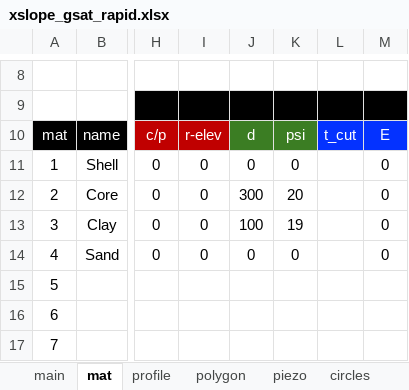
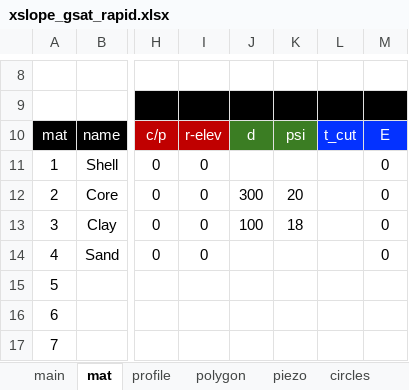
Before and after one commit to njones61/xslope, an Excel workbook: docs/lem/files/xslope_gsat_rapid.xlsx, sheet mat, drawn as a sheet; only a part is shown, gaps mark what is left out; values as stored, in another font and other column widths than the file's, no borders; conditional formats not drawn; the diff names each change by its address in the sheet, - before the commit and + after, or states it on an @@ line.

```diff
--- a/docs/lem/files/xslope_gsat_rapid.xlsx (sheet mat)
+++ b/docs/lem/files/xslope_gsat_rapid.xlsx (sheet mat)
-J11: 0
+J11: (empty)
-K11: 0
+K11: (empty)
-K13: 19
+K13: 18
-J14: 0
+J14: (empty)
-K14: 0
+K14: (empty)
```
Also changed, not shown: docs/usage/sample_sheets/sheets_rapid.xlsx, 9 other files.
